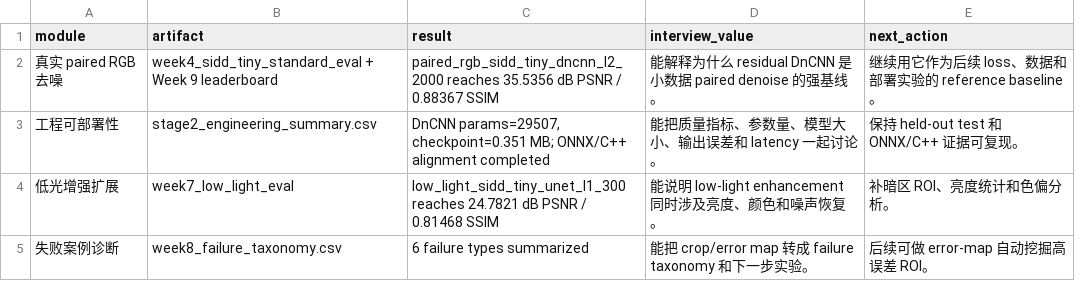
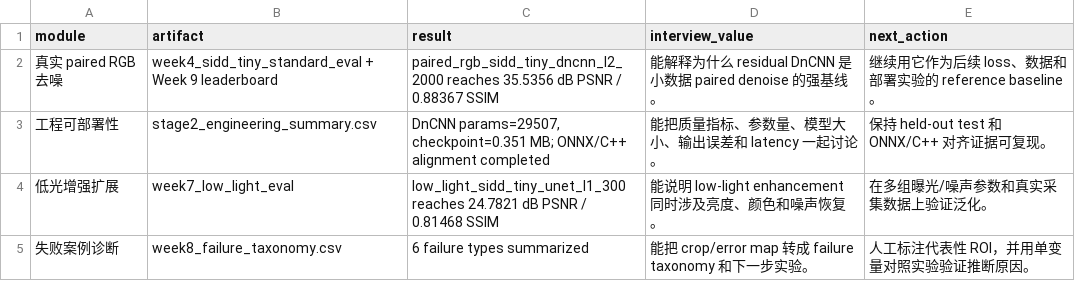
Before and after one commit to oneer/route, a CSV file: stage2_ai_isp/reports/figures/week9_project_pack/week9_project_evidence_pack.csv, drawn as a sheet.

Commit message:
Improve Stage 2 tutorial and engineering guide

```diff
--- a/stage2_ai_isp/reports/figures/week9_project_pack/week9_project_evidence_pack.csv
+++ b/stage2_ai_isp/reports/figures/week9_project_pack/week9_project_evidence_pack.csv
@@ -2,4 +2,4 @@ module,artifact,result,interview_value,next_action
 真实 paired RGB 去噪,week4_sidd_tiny_standard_eval + Week 9 leaderboard,paired_rgb_sidd_tiny_dncnn_l2_2000 reaches 35.5356 dB PSNR / 0.88367 SSIM,能解释为什么 residual DnCNN 是小数据 paired denoise 的强基线。,继续用它作为后续 loss、数据和部署实验的 reference baseline。
-工程可部署性,stage2_engineering_summary.csv,"DnCNN params=29507, checkpoint=0.351 MB; ONNX/C++ alignment completed",能把质量指标、参数量、模型大小、输出误差和 latency 一起讨论。,保持 held-out test 和 ONNX/C++ 证据可复现。
-低光增强扩展,week7_low_light_eval,low_light_sidd_tiny_unet_l1_300 reaches 24.7821 dB PSNR / 0.81468 SSIM,能说明 low-light enhancement 同时涉及亮度、颜色和噪声恢复。,补暗区 ROI、亮度统计和色偏分析。
-失败案例诊断,week8_failure_taxonomy.csv,6 failure types summarized,能把 crop/error map 转成 failure taxonomy 和下一步实验。,后续可做 error-map 自动挖掘高误差 ROI。
+工程可部署性,stage2_engineering_summary.csv,"DnCNN params=29507, checkpoint=0.351 MB; ONNX/C++ alignment completed",能把质量指标、参数量、模型大小、输出误差和 latency 一起讨论。,保持 held-out test 和 ONNX/C++ 对齐证据可复现。
+低光增强扩展,week7_low_light_eval,low_light_sidd_tiny_unet_l1_300 reaches 24.7821 dB PSNR / 0.81468 SSIM,能说明 low-light enhancement 同时涉及亮度、颜色和噪声恢复。,在多组曝光/噪声参数和真实采集数据上验证泛化。
+失败案例诊断,week8_failure_taxonomy.csv,6 failure types summarized,能把 crop/error map 转成 failure taxonomy 和下一步实验。,人工标注代表性 ROI，并用单变量对照实验验证推断原因。
```
Also changed, not shown: 19 other files.
